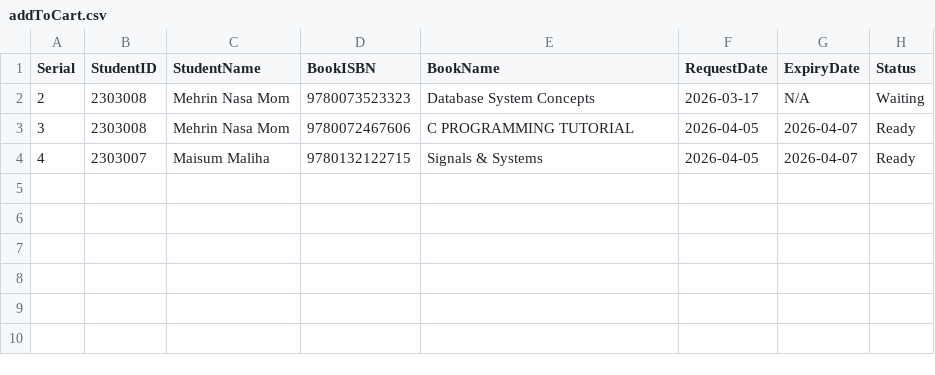
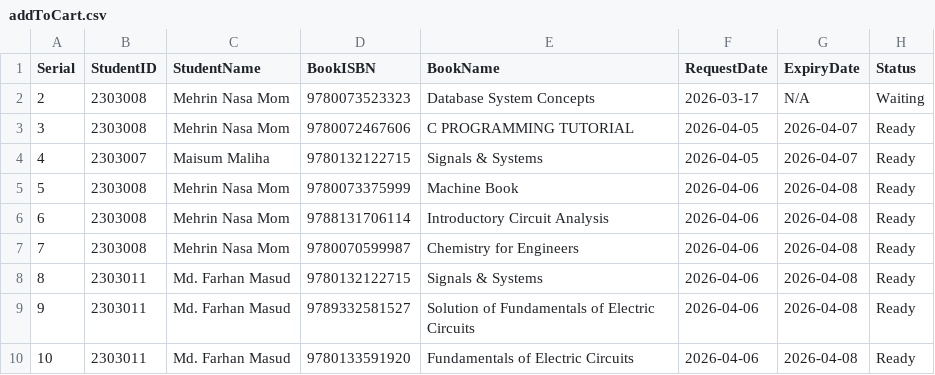
Before and after one commit to mehrinnasa/LibraryManagementSystem, a CSV file: data/addToCart.csv, drawn as a sheet.

```diff
--- a/data/addToCart.csv
+++ b/data/addToCart.csv
@@ -4 +4,7 @@ Serial,StudentID,StudentName,BookISBN,BookName,RequestDate,ExpiryDate,Status
 4,2303007,Maisum Maliha,9780132122715,Signals & Systems,2026-04-05,2026-04-07,Ready
+5,2303008,Mehrin Nasa Mom,9780073375999,Machine Book,2026-04-06,2026-04-08,Ready
+6,2303008,Mehrin Nasa Mom,9788131706114,Introductory Circuit Analysis,2026-04-06,2026-04-08,Ready
+7,2303008,Mehrin Nasa Mom,9780070599987,Chemistry for Engineers,2026-04-06,2026-04-08,Ready
+8,2303011,Md. Farhan Masud,9780132122715,Signals & Systems,2026-04-06,2026-04-08,Ready
+9,2303011,Md. Farhan Masud,9789332581527,Solution of Fundamentals of Electric Circuits,2026-04-06,2026-04-08,Ready
+10,2303011,Md. Farhan Masud,9780133591920,Fundamentals of Electric Circuits,2026-04-06,2026-04-08,Ready
```
Also changed, not shown: data/books.csv, data/clearance.csv, 11 other files.
